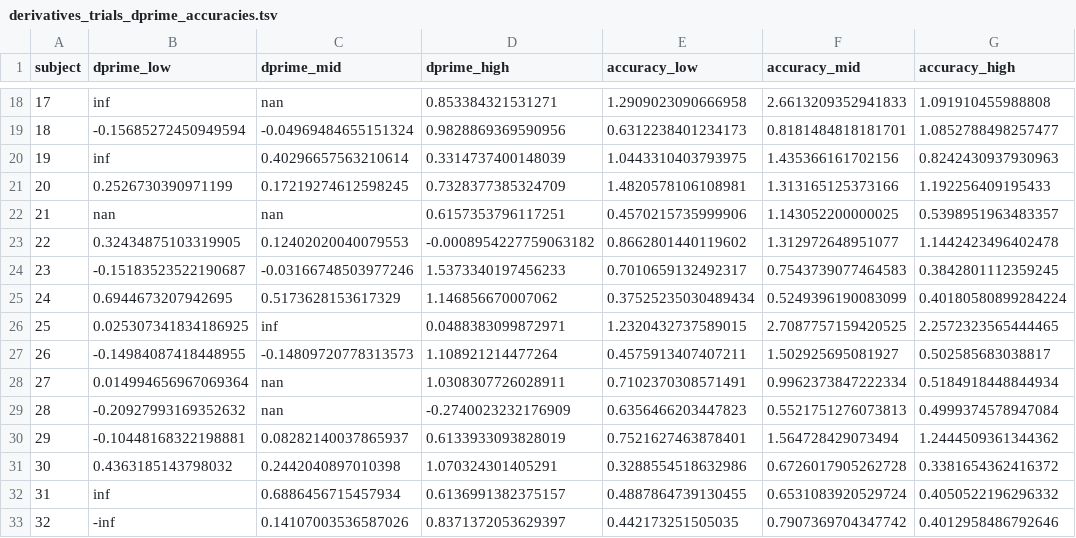
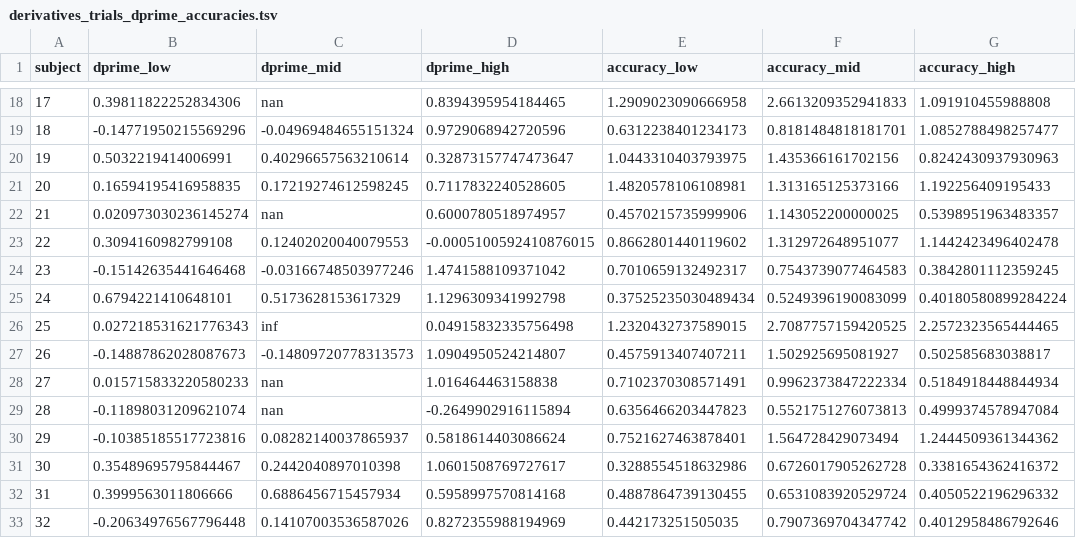
Before and after one commit to andreabruera/unaware_semantics, a TSV file: plots_events_analyses/derivatives/derivatives_trials_dprime_accuracies.tsv, drawn as a sheet; only a part is shown, gaps mark what is left out; the diff covers the shown part only.

```diff
--- a/plots_events_analyses/derivatives/derivatives_trials_dprime_accuracies.tsv
+++ b/plots_events_analyses/derivatives/derivatives_trials_dprime_accuracies.tsv
@@ -18,16 +18,16 @@ subject	dprime_low	dprime_mid	dprime_high	accuracy_low	accuracy_mid	accuracy_hig
-17	inf	nan	0.853384321531271	1.2909023090666958	2.6613209352941833	1.091910455988808	
-18	-0.15685272450949594	-0.04969484655151324	0.9828869369590956	0.6312238401234173	0.8181484818181701	1.0852788498257477	
-19	inf	0.40296657563210614	0.3314737400148039	1.0443310403793975	1.435366161702156	0.8242430937930963	
-20	0.2526730390971199	0.17219274612598245	0.7328377385324709	1.4820578106108981	1.313165125373166	1.192256409195433	
-21	nan	nan	0.6157353796117251	0.4570215735999906	1.143052200000025	0.5398951963483357	
-22	0.32434875103319905	0.12402020040079553	-0.0008954227759063182	0.8662801440119602	1.312972648951077	1.1442423496402478	
-23	-0.15183523522190687	-0.03166748503977246	1.5373340197456233	0.7010659132492317	0.7543739077464583	0.3842801112359245	
-24	0.6944673207942695	0.5173628153617329	1.146856670007062	0.37525235030489434	0.5249396190083099	0.40180580899284224	
-25	0.025307341834186925	inf	0.0488383099872971	1.2320432737589015	2.7087757159420525	2.2572323565444465	
-26	-0.14984087418448955	-0.14809720778313573	1.108921214477264	0.4575913407407211	1.502925695081927	0.502585683038817	
-27	0.014994656967069364	nan	1.0308307726028911	0.7102370308571491	0.9962373847222334	0.5184918448844934	
-28	-0.20927993169352632	nan	-0.2740023232176909	0.6356466203447823	0.5521751276073813	0.4999374578947084	
-29	-0.10448168322198881	0.08282140037865937	0.6133933093828019	0.7521627463878401	1.564728429073494	1.2444509361344362	
-30	0.4363185143798032	0.2442040897010398	1.070324301405291	0.3288554518632986	0.6726017905262728	0.3381654362416372	
-31	inf	0.6886456715457934	0.6136991382375157	0.4887864739130455	0.6531083920529724	0.4050522196296332	
-32	-inf	0.14107003536587026	0.8371372053629397	0.442173251505035	0.7907369704347742	0.4012958486792646	
+17	0.39811822252834306	nan	0.8394395954184465	1.2909023090666958	2.6613209352941833	1.091910455988808	
+18	-0.14771950215569296	-0.04969484655151324	0.9729068942720596	0.6312238401234173	0.8181484818181701	1.0852788498257477	
+19	0.5032219414006991	0.40296657563210614	0.32873157747473647	1.0443310403793975	1.435366161702156	0.8242430937930963	
+20	0.16594195416958835	0.17219274612598245	0.7117832240528605	1.4820578106108981	1.313165125373166	1.192256409195433	
+21	0.020973030236145274	nan	0.6000780518974957	0.4570215735999906	1.143052200000025	0.5398951963483357	
+22	0.3094160982799108	0.12402020040079553	-0.0005100592410876015	0.8662801440119602	1.312972648951077	1.1442423496402478	
+23	-0.15142635441646468	-0.03166748503977246	1.4741588109371042	0.7010659132492317	0.7543739077464583	0.3842801112359245	
+24	0.6794221410648101	0.5173628153617329	1.1296309341992798	0.37525235030489434	0.5249396190083099	0.40180580899284224	
+25	0.027218531621776343	inf	0.04915832335756498	1.2320432737589015	2.7087757159420525	2.2572323565444465	
+26	-0.14887862028087673	-0.14809720778313573	1.0904950524214807	0.4575913407407211	1.502925695081927	0.502585683038817	
+27	0.015715833220580233	nan	1.016464463158838	0.7102370308571491	0.9962373847222334	0.5184918448844934	
+28	-0.11898031209621074	nan	-0.2649902916115894	0.6356466203447823	0.5521751276073813	0.4999374578947084	
+29	-0.10385185517723816	0.08282140037865937	0.5818614403086624	0.7521627463878401	1.564728429073494	1.2444509361344362	
+30	0.35489695795844467	0.2442040897010398	1.0601508769727617	0.3288554518632986	0.6726017905262728	0.3381654362416372	
+31	0.3999563011806666	0.6886456715457934	0.5958997570814168	0.4887864739130455	0.6531083920529724	0.4050522196296332	
+32	-0.20634976567796448	0.14107003536587026	0.8272355988194969	0.442173251505035	0.7907369704347742	0.4012958486792646	
```
Also changed, not shown: 58 edited cells elsewhere in this file, 4 other files.
